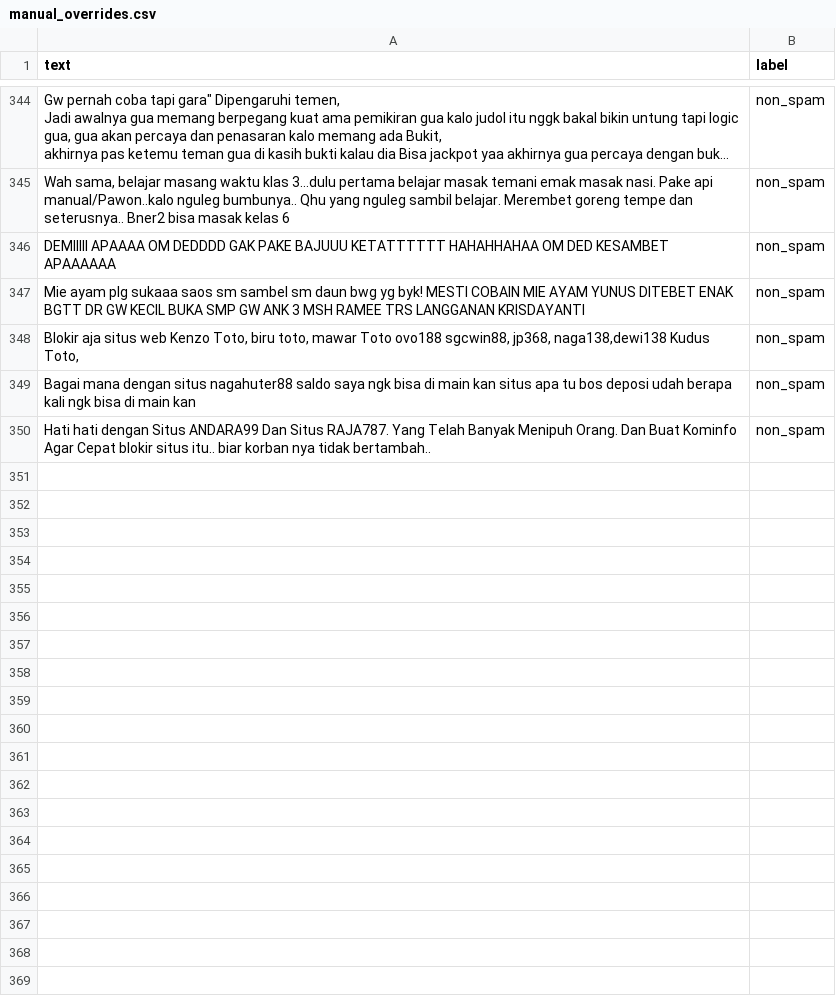
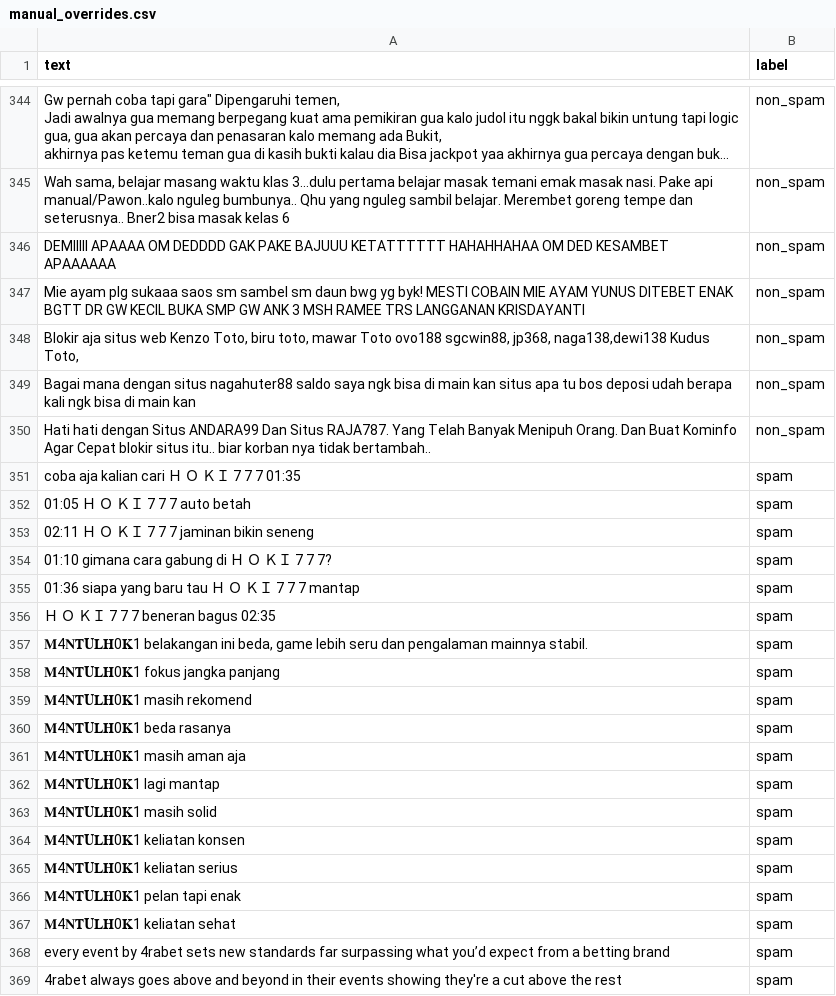
Before and after one commit to yusufwdn/judol-detector, a CSV file: data/manual_overrides.csv, drawn as a sheet; only a part is shown, gaps mark what is left out; long unchanged cells end in …; the diff covers the shown part only; the diff names each change by its address in the sheet, - before the commit and + after, or states it on an @@ line.

Commit message:
data: scrape 12 targeted videos, find and fix spam contamination
Scraped 12 user-provided video IDs (education/personal-experience
content about online gambling) in non_spam mode to fix a coverage gap:
only 8% of non-spam training examples discussed gambling topics at
all. Non-spam pool grew from 2779 to 4156 entries, judol-topic
coverage from 228 (8.0%) to 471 (11.3%).

While reviewing the raw scrape output, found comments that were
clearly spam but scored 0 by the scraper's heuristic and got bucketed
as non_spam. Investigation found three disguised spam campaigns that
evaded detection entirely:

  - MANTULHOKI: decorative Unicode (math bold/script/double-struck/
    monospace, even Cyrillic+Greek homoglyphs), 7+ font variants
  - HOKI777: leet speak and full-width character spacing disguised as
    video-timestamp reaction comments ("01:35 H O K I 7 7 7 auto betah")
  - 4rabet / ANRU33: English-language international betting brand,
    full-width bracketed digits

61 entries total (53 from the new scrape, 8 already present in the
pool since before this session — likely since Versi 2). Root cause:
the scraper computes spam_score from raw text without NFKC
normalization, unlike preprocessing.py which explicitly normalizes
Unicode before checking any pattern. Gambling-themed videos turned out
to attract more of this disguised spam than average videos, since
spammers target threads already relevant to their product.

First attempt just removed the 61 entries; a sanity check after
retraining showed the model still misclassified fresh instances of the
same brands as non_spam, since it had no positive spam examples of the
pattern to learn from. Relabeled all 61 as spam via
manual_overrides.csv instead and retrained — sanity check now shows
99.6-100% confidence correctly classifying the same brands as spam.

Final dataset: 6509 rows (2332 spam, 4177 non_spam). Train-test
accuracy 97.39% (down from an inflated 98.23% on the contaminated
data), hard test set 97.04%. The drop is expected and intentional —
the higher number partly reflected the model memorizing wrong labels.

Archived model/versions/v11 (contaminated, kept for documentation) and
v12 (clean, current production).

```diff
--- a/data/manual_overrides.csv
+++ b/data/manual_overrides.csv
+row 351: coba aja kalian cari Ｈ Ｏ ＫＩ 7 7 7 01:35 | spam
+row 352: 01:05 Ｈ Ｏ ＫＩ 7 7 7 auto betah | spam
+row 353: 02:11 Ｈ Ｏ ＫＩ 7 7 7 jaminan bikin seneng | spam
+row 354: 01:10 gimana cara gabung di Ｈ Ｏ ＫＩ 7 7 7? | spam
+row 355: 01:36 siapa yang baru tau Ｈ Ｏ ＫＩ 7 7 7 mantap | spam
+row 356: Ｈ Ｏ ＫＩ 7 7 7 beneran bagus 02:35 | spam
+row 357: 𝐌4𝐍𝐓𝐔𝐋𝐇0𝐊1 belakangan ini beda, game lebih seru dan pengalaman mainnya stabil. | spam
+row 358: 𝐌4𝐍𝐓𝐔𝐋𝐇0𝐊1 fokus jangka panjang | spam
+row 359: 𝐌4𝐍𝐓𝐔𝐋𝐇0𝐊1 masih rekomend | spam
+row 360: 𝐌4𝐍𝐓𝐔𝐋𝐇0𝐊1 beda rasanya | spam
+row 361: 𝐌4𝐍𝐓𝐔𝐋𝐇0𝐊1 masih aman aja | spam
+row 362: 𝐌4𝐍𝐓𝐔𝐋𝐇0𝐊1 lagi mantap | spam
+row 363: 𝐌4𝐍𝐓𝐔𝐋𝐇0𝐊1 masih solid | spam
+row 364: 𝐌4𝐍𝐓𝐔𝐋𝐇0𝐊1 keliatan konsen | spam
+row 365: 𝐌4𝐍𝐓𝐔𝐋𝐇0𝐊1 keliatan serius | spam
+row 366: 𝐌4𝐍𝐓𝐔𝐋𝐇0𝐊1 pelan tapi enak | spam
+row 367: 𝐌4𝐍𝐓𝐔𝐋𝐇0𝐊1 keliatan sehat | spam
+row 368: every event by 4rabet sets new standards far surpassing what you’d expect from a betting brand | spam
+row 369: 4rabet always goes above and beyond in their events showing they're a cut above the rest | spam
```
Also changed, not shown: 42 added rows elsewhere in this file, 12 other files.
